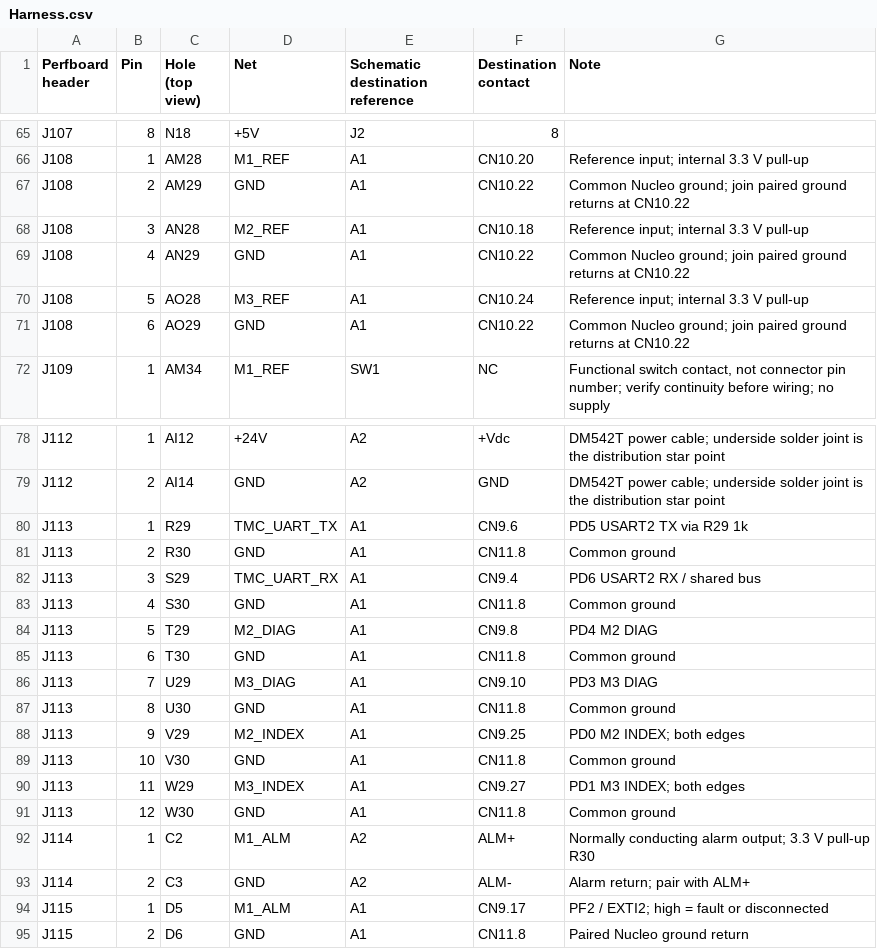
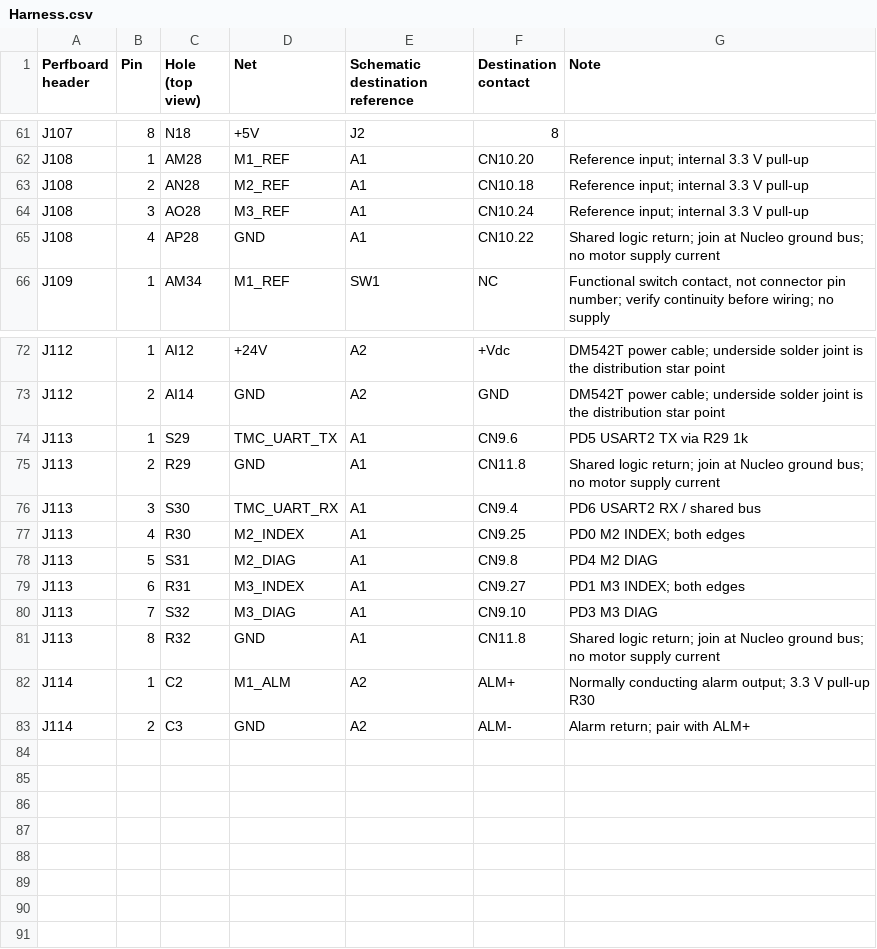
Before and after one commit to daleondev/ProtoMate_Control, a CSV file: hardware/assembly/Harness.csv, drawn as a sheet; only a part is shown, gaps mark what is left out; the diff covers the shown part only.

```diff
--- a/hardware/assembly/Harness.csv
+++ b/hardware/assembly/Harness.csv
@@ -66,7 +62,5 @@ J107,8,N18,+5V,J2,8,
 J108,1,AM28,M1_REF,A1,CN10.20,Reference input; internal 3.3 V pull-up
-J108,2,AM29,GND,A1,CN10.22,Common Nucleo ground; join paired ground returns at CN10.22
-J108,3,AN28,M2_REF,A1,CN10.18,Reference input; internal 3.3 V pull-up
-J108,4,AN29,GND,A1,CN10.22,Common Nucleo ground; join paired ground returns at CN10.22
-J108,5,AO28,M3_REF,A1,CN10.24,Reference input; internal 3.3 V pull-up
-J108,6,AO29,GND,A1,CN10.22,Common Nucleo ground; join paired ground returns at CN10.22
+J108,2,AN28,M2_REF,A1,CN10.18,Reference input; internal 3.3 V pull-up
+J108,3,AO28,M3_REF,A1,CN10.24,Reference input; internal 3.3 V pull-up
+J108,4,AP28,GND,A1,CN10.22,Shared logic return; join at Nucleo ground bus; no motor supply current
 J109,1,AM34,M1_REF,SW1,NC,"Functional switch contact, not connector pin number; verify continuity before wiring; no supply"
@@ -79,17 +73,11 @@ J112,1,AI12,+24V,A2,+Vdc,DM542T power cable; underside solder joint is the distr
 J112,2,AI14,GND,A2,GND,DM542T power cable; underside solder joint is the distribution star point
-J113,1,R29,TMC_UART_TX,A1,CN9.6,PD5 USART2 TX via R29 1k
-J113,2,R30,GND,A1,CN11.8,Common ground
-J113,3,S29,TMC_UART_RX,A1,CN9.4,PD6 USART2 RX / shared bus
-J113,4,S30,GND,A1,CN11.8,Common ground
-J113,5,T29,M2_DIAG,A1,CN9.8,PD4 M2 DIAG
-J113,6,T30,GND,A1,CN11.8,Common ground
-J113,7,U29,M3_DIAG,A1,CN9.10,PD3 M3 DIAG
-J113,8,U30,GND,A1,CN11.8,Common ground
-J113,9,V29,M2_INDEX,A1,CN9.25,PD0 M2 INDEX; both edges
-J113,10,V30,GND,A1,CN11.8,Common ground
-J113,11,W29,M3_INDEX,A1,CN9.27,PD1 M3 INDEX; both edges
-J113,12,W30,GND,A1,CN11.8,Common ground
+J113,1,S29,TMC_UART_TX,A1,CN9.6,PD5 USART2 TX via R29 1k
+J113,2,R29,GND,A1,CN11.8,Shared logic return; join at Nucleo ground bus; no motor supply current
+J113,3,S30,TMC_UART_RX,A1,CN9.4,PD6 USART2 RX / shared bus
+J113,4,R30,M2_INDEX,A1,CN9.25,PD0 M2 INDEX; both edges
+J113,5,S31,M2_DIAG,A1,CN9.8,PD4 M2 DIAG
+J113,6,R31,M3_INDEX,A1,CN9.27,PD1 M3 INDEX; both edges
+J113,7,S32,M3_DIAG,A1,CN9.10,PD3 M3 DIAG
+J113,8,R32,GND,A1,CN11.8,Shared logic return; join at Nucleo ground bus; no motor supply current
 J114,1,C2,M1_ALM,A2,ALM+,Normally conducting alarm output; 3.3 V pull-up R30
 J114,2,C3,GND,A2,ALM-,Alarm return; pair with ALM+
-J115,1,D5,M1_ALM,A1,CN9.17,PF2 / EXTI2; high = fault or disconnected
-J115,2,D6,GND,A1,CN11.8,Paired Nucleo ground return
```
Also changed, not shown: 4 removed rows and 12 edited cells elsewhere in this file, hardware/assembly/Holes.csv, hardware/assembly/Parts.csv, 18 other files.
